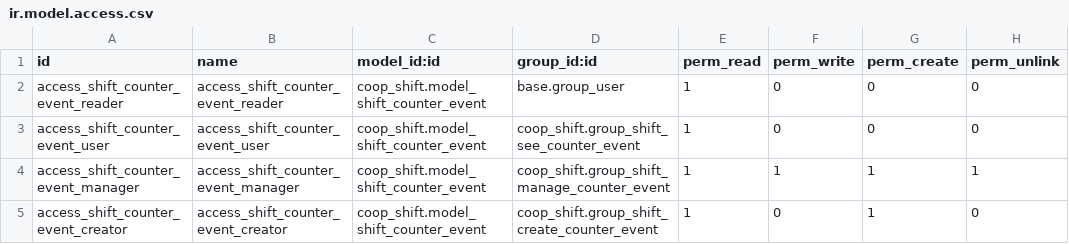
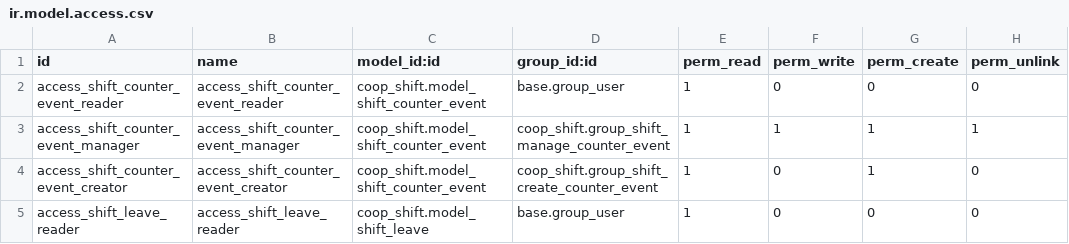
Before and after one commit to AwesomeFoodCoops/odoo-production, a CSV file: coop_shift/security/ir.model.access.csv, drawn as a sheet; only a part is shown; the shorter side is filled out with more unchanged rows.

Commit message:
[REM] Removed unwanted groups: See Counter Events, See Counters, Imprimeur des badges

```diff
--- a/coop_shift/security/ir.model.access.csv
+++ b/coop_shift/security/ir.model.access.csv
@@ -2,3 +2,2 @@ id,name,model_id:id,group_id:id,perm_read,perm_write,perm_create,perm_unlink
 access_shift_counter_event_reader,access_shift_counter_event_reader,coop_shift.model_shift_counter_event,base.group_user,1,0,0,0
-access_shift_counter_event_user,access_shift_counter_event_user,coop_shift.model_shift_counter_event,coop_shift.group_shift_see_counter_event,1,0,0,0
 access_shift_counter_event_manager,access_shift_counter_event_manager,coop_shift.model_shift_counter_event,coop_shift.group_shift_manage_counter_event,1,1,1,1
```
Also changed, not shown: 9 other files.
